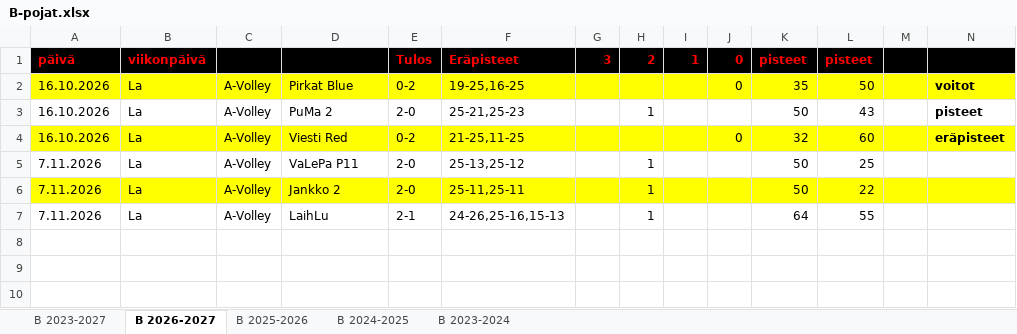
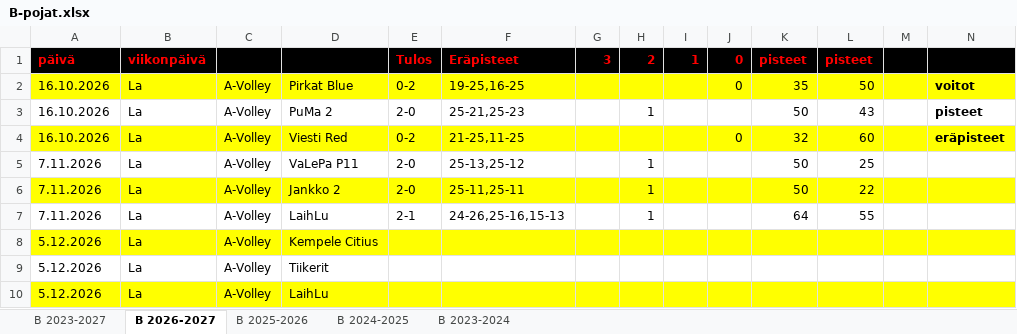
Before and after one commit to jkatoper/kaudet, an Excel workbook: B-pojat.xlsx, sheet B 2026-2027, drawn as a sheet; only a part is shown; values as stored, in another font and other column widths than the file's, no borders; rows hold the shown columns only; the diff names each change by its address in the sheet, - before the commit and + after, or states it on an @@ line.

```diff
--- a/B-pojat.xlsx (sheet B 2026-2027)
+++ b/B-pojat.xlsx (sheet B 2026-2027)
+row 8: 5.12.2026 | La | A-Volley | Kempele Citius
+row 9: 5.12.2026 | La | A-Volley | Tiikerit
+row 10: 5.12.2026 | La | A-Volley | LaihLu
```
Also changed, not shown: 2 other files.
